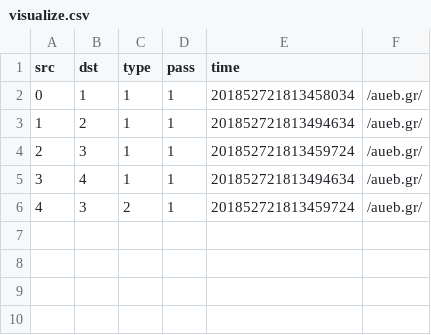
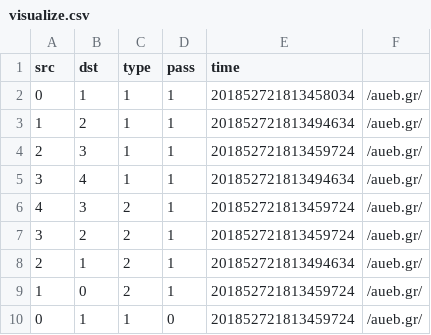
Before and after one commit to qiaolunzhang/icn_sim, a CSV file: icn_sim/log/visualize.csv, drawn as a sheet; the diff names each change by its address in the sheet, - before the commit and + after, or states it on an @@ line.

```diff
--- a/icn_sim/log/visualize.csv
+++ b/icn_sim/log/visualize.csv
+row 7: 3 | 2 | 2 | 1 | 201852721813459724 | /aueb.gr/
+row 8: 2 | 1 | 2 | 1 | 201852721813494634 | /aueb.gr/
+row 9: 1 | 0 | 2 | 1 | 201852721813459724 | /aueb.gr/
+row 10: 0 | 1 | 1 | 0 | 201852721813459724 | /aueb.gr/
```
Also changed, not shown: 2 other files.
